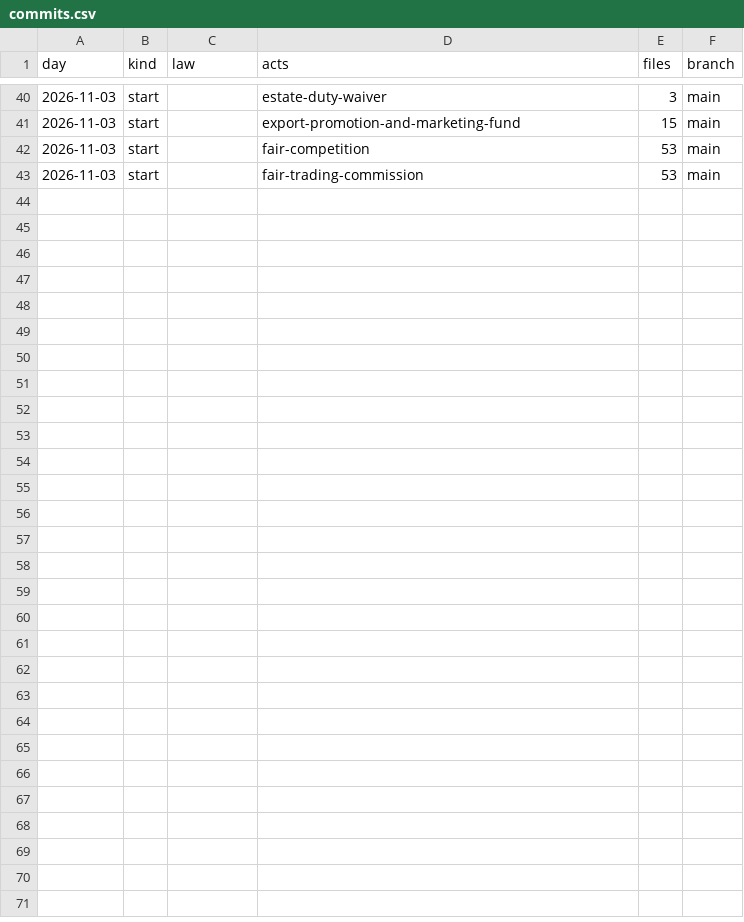
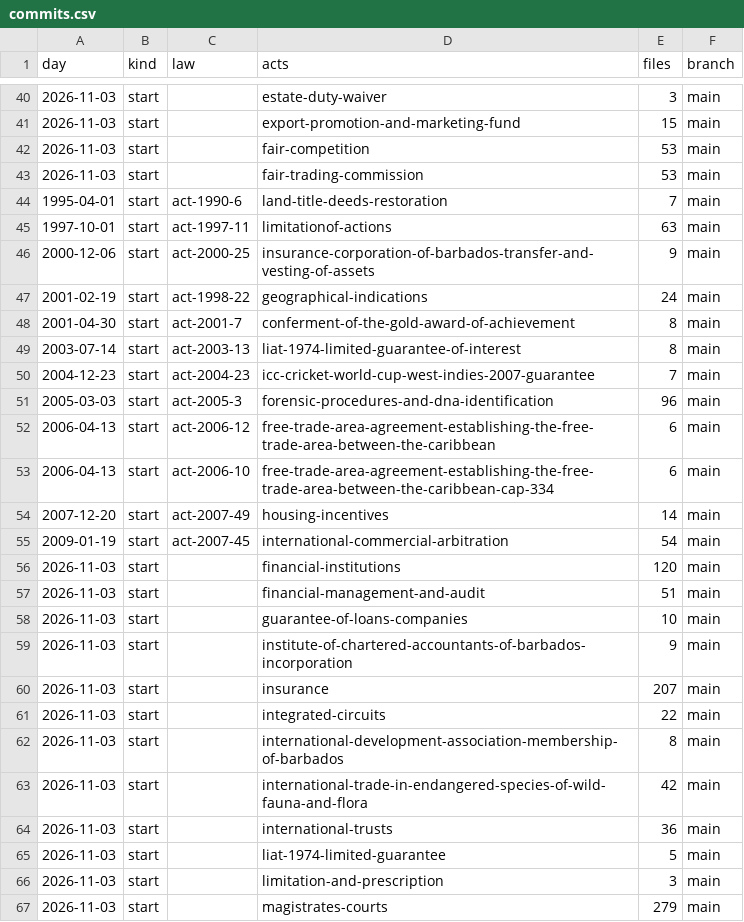
Before and after one commit to lexifina/barbados-law, a CSV file: data/commits.csv, drawn as a sheet; only a part is shown, gaps mark what is left out; the diff names each change by its address in the sheet, - before the commit and + after, or states it on an @@ line.

Commit message:
Documentation, tables, tools and REPRODUCE.md
Appended 24 commits to 9cc2f7d70a54; corpus sha256 ae878f23cac2fe476aa6134cfe797b028a3a734a9f45501fafc7ea2b29045ff8, data retrieved 2026-11-03.

```diff
--- a/data/commits.csv
+++ b/data/commits.csv
+row 44: 1995-04-01 | start | act-1990-6 | land-title-deeds-restoration | 7 | main
+row 45: 1997-10-01 | start | act-1997-11 | limitationof-actions | 63 | main
+row 46: 2000-12-06 | start | act-2000-25 | insurance-corporation-of-barbados-transfer-and-vesting-of-assets | 9 | main
+row 47: 2001-02-19 | start | act-1998-22 | geographical-indications | 24 | main
+row 48: 2001-04-30 | start | act-2001-7 | conferment-of-the-gold-award-of-achievement | 8 | main
+row 49: 2003-07-14 | start | act-2003-13 | liat-1974-limited-guarantee-of-interest | 8 | main
+row 50: 2004-12-23 | start | act-2004-23 | icc-cricket-world-cup-west-indies-2007-guarantee | 7 | main
+row 51: 2005-03-03 | start | act-2005-3 | forensic-procedures-and-dna-identification | 96 | main
+row 52: 2006-04-13 | start | act-2006-12 | free-trade-area-agreement-establishing-the-free-trade-area-between-the-caribbean | 6 | main
+row 53: 2006-04-13 | start | act-2006-10 | free-trade-area-agreement-establishing-the-free-trade-area-between-the-caribbean-cap-334 | 6 | main
+row 54: 2007-12-20 | start | act-2007-49 | housing-incentives | 14 | main
+row 55: 2009-01-19 | start | act-2007-45 | international-commercial-arbitration | 54 | main
+row 56: 2026-11-03 | start |  | financial-institutions | 120 | main
+row 57: 2026-11-03 | start |  | financial-management-and-audit | 51 | main
+row 58: 2026-11-03 | start |  | guarantee-of-loans-companies | 10 | main
+row 59: 2026-11-03 | start |  | institute-of-chartered-accountants-of-barbados-incorporation | 9 | main
+row 60: 2026-11-03 | start |  | insurance | 207 | main
+row 61: 2026-11-03 | start |  | integrated-circuits | 22 | main
+row 62: 2026-11-03 | start |  | international-development-association-membership-of-barbados | 8 | main
+row 63: 2026-11-03 | start |  | international-trade-in-endangered-species-of-wild-fauna-and-flora | 42 | main
+row 64: 2026-11-03 | start |  | international-trusts | 36 | main
+row 65: 2026-11-03 | start |  | liat-1974-limited-guarantee | 5 | main
+row 66: 2026-11-03 | start |  | limitation-and-prescription | 3 | main
+row 67: 2026-11-03 | start |  | magistrates-courts | 279 | main
```
Also changed, not shown: data/laws.csv, 28 other files.
